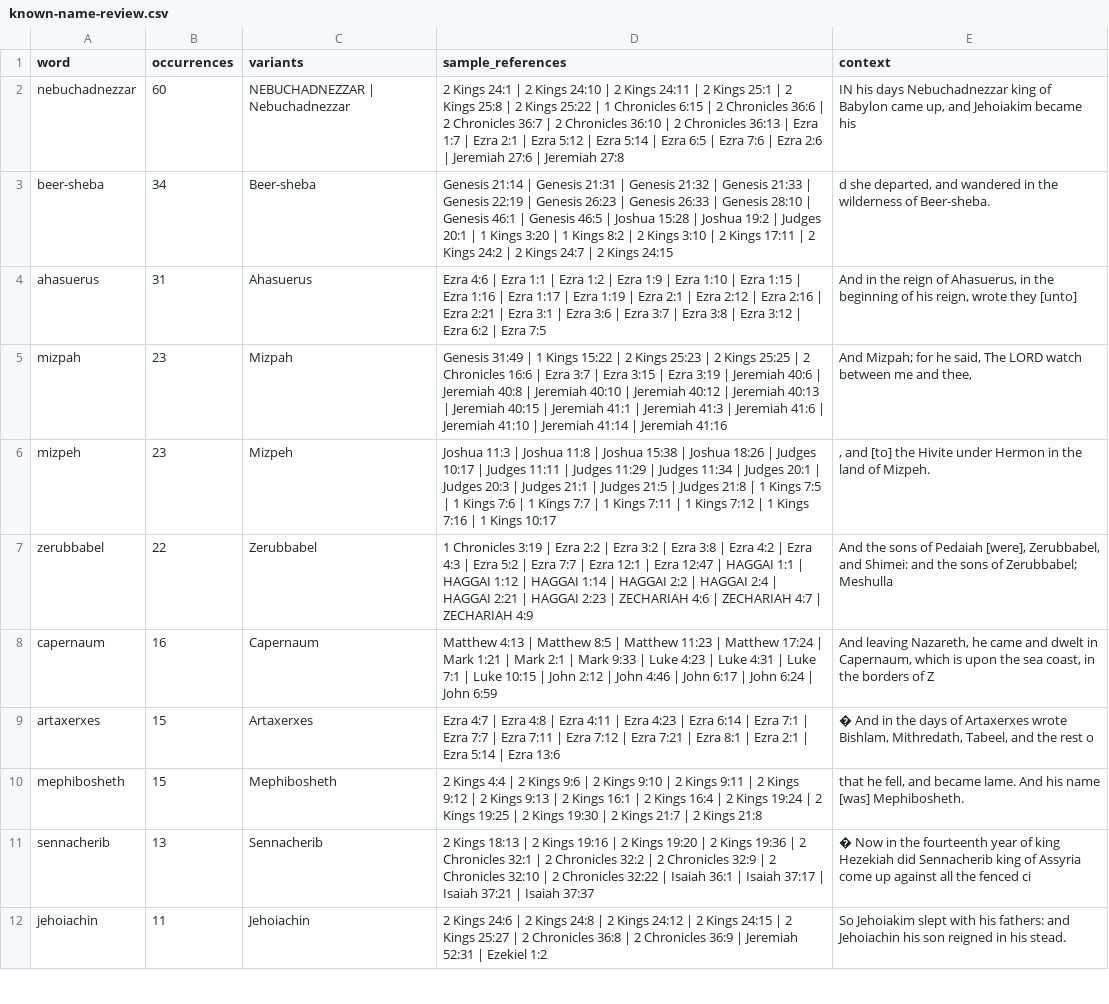
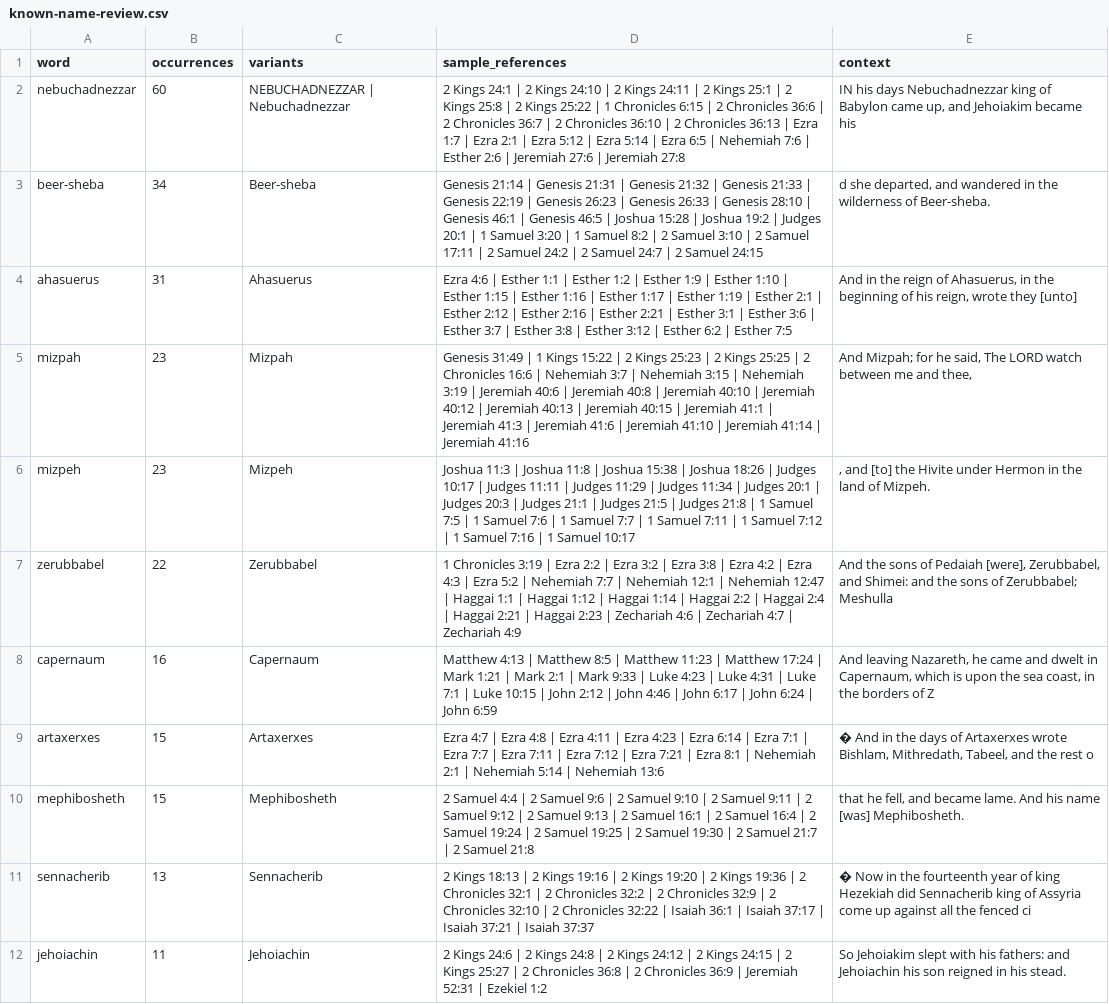
Before and after one commit to kingjamesbiblereaderadmin/kjb-reader-github, a CSV file: reports/pronunciation-audit/known-name-review.csv, drawn as a sheet; only a part is shown; the diff names each change by its address in the sheet, - before the commit and + after, or states it on an @@ line.

```diff
--- a/reports/pronunciation-audit/known-name-review.csv
+++ b/reports/pronunciation-audit/known-name-review.csv
-D2 (sample_references): …6:5 | Ezra 7:6 | Ezra 2:6 |…
+D2 (sample_references): …6:5 | Nehemiah 7:6 | Esther 2:6 |…
-D3 (sample_references): …| 1 Kings 3:20 | 1 Kings 8:2 | 2 Kings 3:10 | 2 Kings 17:11 | 2 Kings 24:2 | 2 Kings 24:7 | 2 Kings 24:15
+D3 (sample_references): …| 1 Samuel 3:20 | 1 Samuel 8:2 | 2 Samuel 3:10 | 2 Samuel 17:11 | 2 Samuel 24:2 | 2 Samuel 24:7 | 2 Samuel 24:15
-D4 (sample_references): …4:6 | Ezra 1:1 | Ezra 1:2 | Ezra 1:9 | Ezra 1:10 | Ezra 1:15 | Ezra 1:16 | Ezra 1:17 | Ezra 1:19 | Ezra 2:1 | Ezra 2:12 | Ezra 2:16 | Ezra 2:21 | Ezra 3:1 | Ezra 3:6 | Ezra 3:7 | Ezra 3:8 | Ezra 3:12 | Ezra 6:2 | Ezra 7:5
+D4 (sample_references): …4:6 | Esther 1:1 | Esther 1:2 | Esther 1:9 | Esther 1:10 | Esther 1:15 | Esther 1:16 | Esther 1:17 | Esther 1:19 | Esther 2:1 | Esther 2:12 | Esther 2:16 | Esther 2:21 | Esther 3:1 | Esther 3:6 | Esther 3:7 | Esther 3:8 | Esther 3:12 | Esther 6:2 | Esther 7:5
-D5 (sample_references): …16:6 | Ezra 3:7 | Ezra 3:15 | Ezra 3:19 |…
+D5 (sample_references): …16:6 | Nehemiah 3:7 | Nehemiah 3:15 | Nehemiah 3:19 |…
-D6 (sample_references): …| 1 Kings 7:5 | 1 Kings 7:6 | 1 Kings 7:7 | 1 Kings 7:11 | 1 Kings 7:12 | 1 Kings 7:16 | 1 Kings 10:17
+D6 (sample_references): …| 1 Samuel 7:5 | 1 Samuel 7:6 | 1 Samuel 7:7 | 1 Samuel 7:11 | 1 Samuel 7:12 | 1 Samuel 7:16 | 1 Samuel 10:17
-D7 (sample_references): …5:2 | Ezra 7:7 | Ezra 12:1 | Ezra 12:47 | HAGGAI 1:1 | HAGGAI 1:12 | HAGGAI 1:14 | HAGGAI 2:2 | HAGGAI 2:4 | HAGGAI 2:21 | HAGGAI 2:23 | ZECHARIAH 4:6 | ZECHARIAH 4:7 | ZECHARIAH 4:9
+D7 (sample_references): …5:2 | Nehemiah 7:7 | Nehemiah 12:1 | Nehemiah 12:47 | Haggai 1:1 | Haggai 1:12 | Haggai 1:14 | Haggai 2:2 | Haggai 2:4 | Haggai 2:21 | Haggai 2:23 | Zechariah 4:6 | Zechariah 4:7 | Zechariah 4:9
-D9 (sample_references): …8:1 | Ezra 2:1 | Ezra 5:14 | Ezra 13:6
+D9 (sample_references): …8:1 | Nehemiah 2:1 | Nehemiah 5:14 | Nehemiah 13:6
-D10 (sample_references): 2 Kings 4:4 | 2 Kings 9:6 | 2 Kings 9:10 | 2 Kings 9:11 | 2 Kings 9:12 | 2 Kings 9:13 | 2 Kings 16:1 | 2 Kings 16:4 | 2 Kings 19:24 | 2 Kings 19:25 | 2 Kings 19:30 | 2 Kings 21:7 | 2 Kings 21:8
+D10 (sample_references): 2 Samuel 4:4 | 2 Samuel 9:6 | 2 Samuel 9:10 | 2 Samuel 9:11 | 2 Samuel 9:12 | 2 Samuel 9:13 | 2 Samuel 16:1 | 2 Samuel 16:4 | 2 Samuel 19:24 | 2 Samuel 19:25 | 2 Samuel 19:30 | 2 Samuel 21:7 | 2 Samuel 21:8
```
Also changed, not shown: 2 other files.
